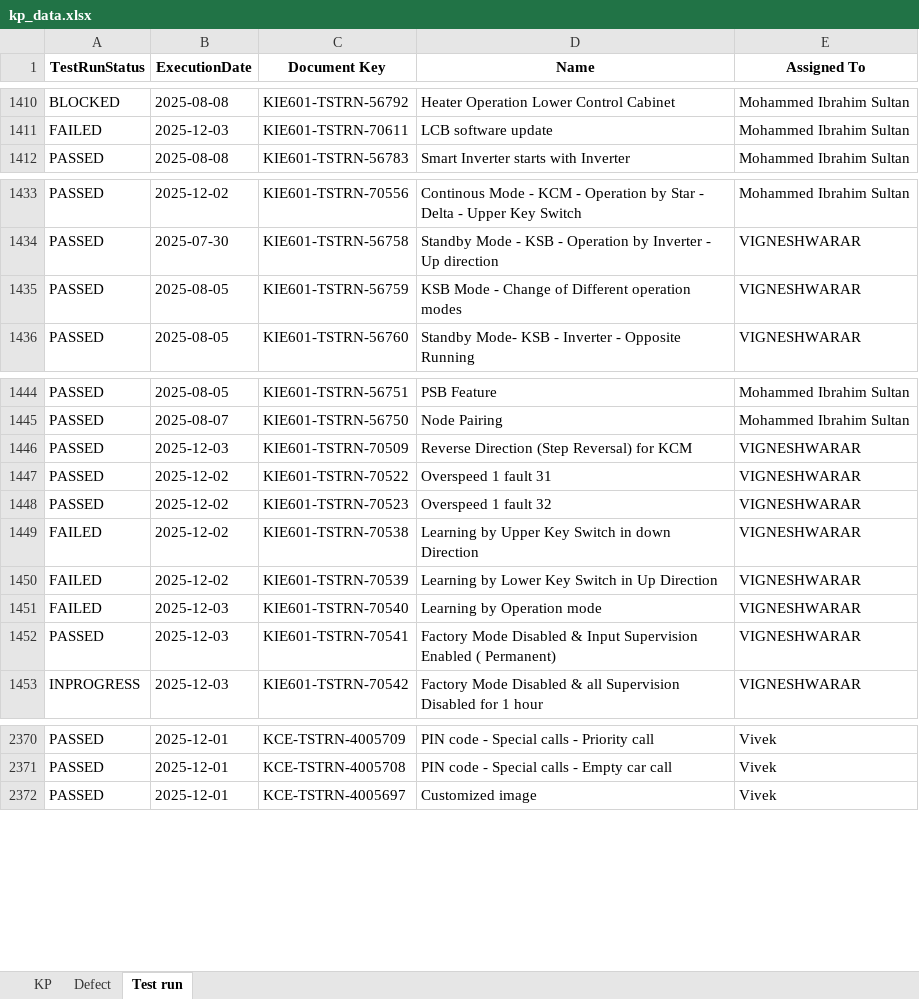
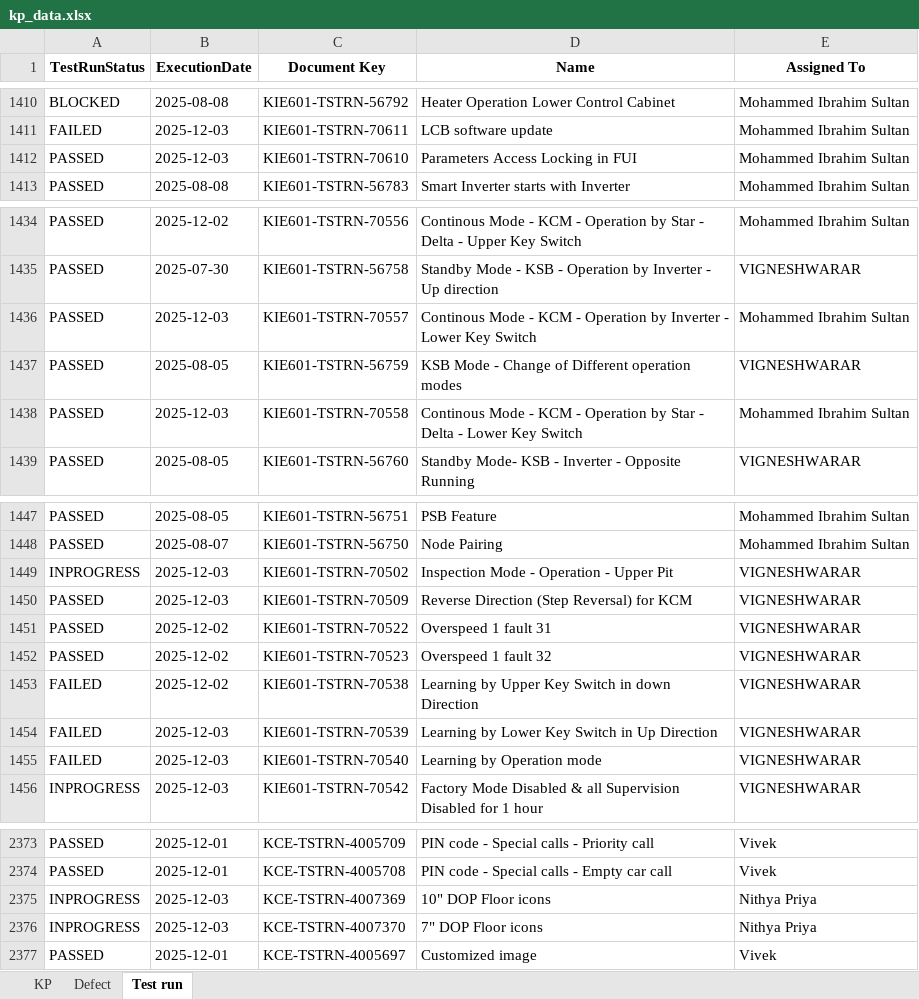
Before and after one commit to DineshGoverthanan/KCE_KPI, an Excel workbook: kp_data.xlsx, sheet Test run, drawn as a sheet; only a part is shown, gaps mark what is left out; values as stored, in another font and other column widths than the file's, no borders; removed rows and columns are numbered as before the commit, all else as after; the diff names each change by its address in the sheet, - before the commit and + after, or states it on an @@ line.

```diff
--- a/kp_data.xlsx (sheet Test run)
+++ b/kp_data.xlsx (sheet Test run)
+row 1412: PASSED | 2025-12-03 | KIE601-TSTRN-70610 | Parameters Access Locking in FUI | Mohammed Ibrahim Sultan
+row 1436: PASSED | 2025-12-03 | KIE601-TSTRN-70557 | Continous Mode - KCM - Operation by Inverter - Lower Key Switch | Mohammed Ibrahim Sultan
+row 1438: PASSED | 2025-12-03 | KIE601-TSTRN-70558 | Continous Mode - KCM - Operation by Star - Delta - Lower Key Switch | Mohammed Ibrahim Sultan
+row 1449: INPROGRESS | 2025-12-03 | KIE601-TSTRN-70502 | Inspection Mode - Operation - Upper Pit | VIGNESHWARAR
-B1454 (ExecutionDate): 2025-12-02
+B1454 (ExecutionDate): 2025-12-03
-row 1452: PASSED | 2025-12-03 | KIE601-TSTRN-70541 | Factory Mode Disabled & Input Supervision Enabled ( Permanent) | VIGNESHWARAR
+row 2375: INPROGRESS | 2025-12-03 | KCE-TSTRN-4007369 | 10" DOP Floor icons | Nithya Priya
+row 2376: INPROGRESS | 2025-12-03 | KCE-TSTRN-4007370 | 7" DOP Floor icons | Nithya Priya
```
Also changed, not shown: sheet KP, 11 other files.
